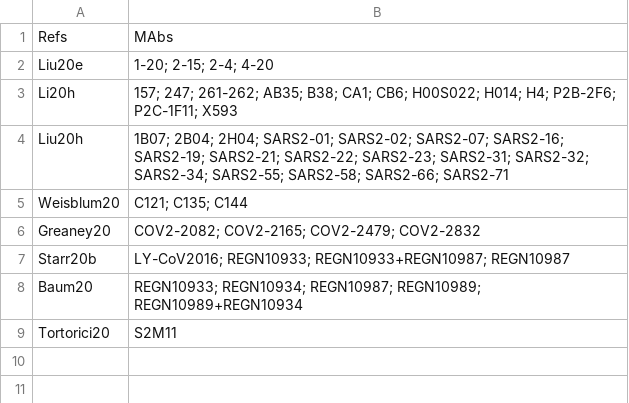
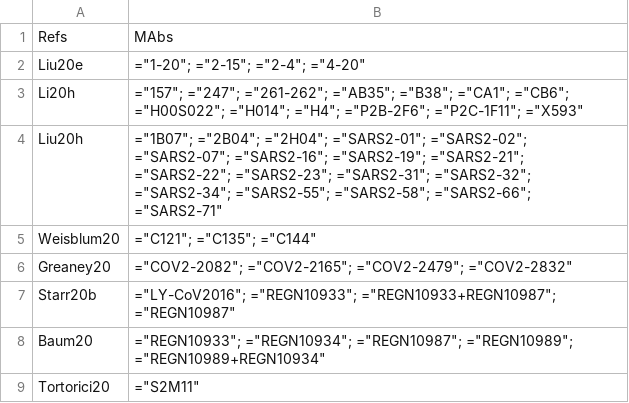
Before and after one commit to hivdb/chiro-cms, a CSV file: downloads/drms/spike-mabs2refs.csv, drawn as a sheet.

```diff
--- a/downloads/drms/spike-mabs2refs.csv
+++ b/downloads/drms/spike-mabs2refs.csv
@@ -1,9 +1,9 @@
 Refs,MAbs
-Liu20e,1-20; 2-15; 2-4; 4-20
-Li20h,157; 247; 261-262; AB35; B38; CA1; CB6; H00S022; H014; H4; P2B-2F6; P2C-1F11; X593
-Liu20h,1B07; 2B04; 2H04; SARS2-01; SARS2-02; SARS2-07; SARS2-16; SARS2-19; SARS2-21; SARS2-22; SARS2-23; SARS2-31; SARS2-32; SARS2-34; SARS2-55; SARS2-58; SARS2-66; SARS2-71
-Weisblum20,C121; C135; C144
-Greaney20,COV2-2082; COV2-2165; COV2-2479; COV2-2832
-Starr20b,LY-CoV2016; REGN10933; REGN10933+REGN10987; REGN10987
-Baum20,REGN10933; REGN10934; REGN10987; REGN10989; REGN10989+REGN10934
-Tortorici20,S2M11
+Liu20e,"=""1-20""; =""2-15""; =""2-4""; =""4-20"""
+Li20h,"=""157""; =""247""; =""261-262""; =""AB35""; =""B38""; =""CA1""; =""CB6""; =""H00S022""; =""H014""; =""H4""; =""P2B-2F6""; =""P2C-1F11""; =""X593"""
+Liu20h,"=""1B07""; =""2B04""; =""2H04""; =""SARS2-01""; =""SARS2-02""; =""SARS2-07""; =""SARS2-16""; =""SARS2-19""; =""SARS2-21""; =""SARS2-22""; =""SARS2-23""; =""SARS2-31""; =""SARS2-32""; =""SARS2-34""; =""SARS2-55""; =""SARS2-58""; =""SARS2-66""; =""SARS2-71"""
+Weisblum20,"=""C121""; =""C135""; =""C144"""
+Greaney20,"=""COV2-2082""; =""COV2-2165""; =""COV2-2479""; =""COV2-2832"""
+Starr20b,"=""LY-CoV2016""; =""REGN10933""; =""REGN10933+REGN10987""; =""REGN10987"""
+Baum20,"=""REGN10933""; =""REGN10934""; =""REGN10987""; =""REGN10989""; =""REGN10989+REGN10934"""
+Tortorici20,"=""S2M11"""
```
Also changed, not shown: downloads/drms/spike-drm2mabs.csv, downloads/drms/spike-merged-drms.csv, 32 other files.
